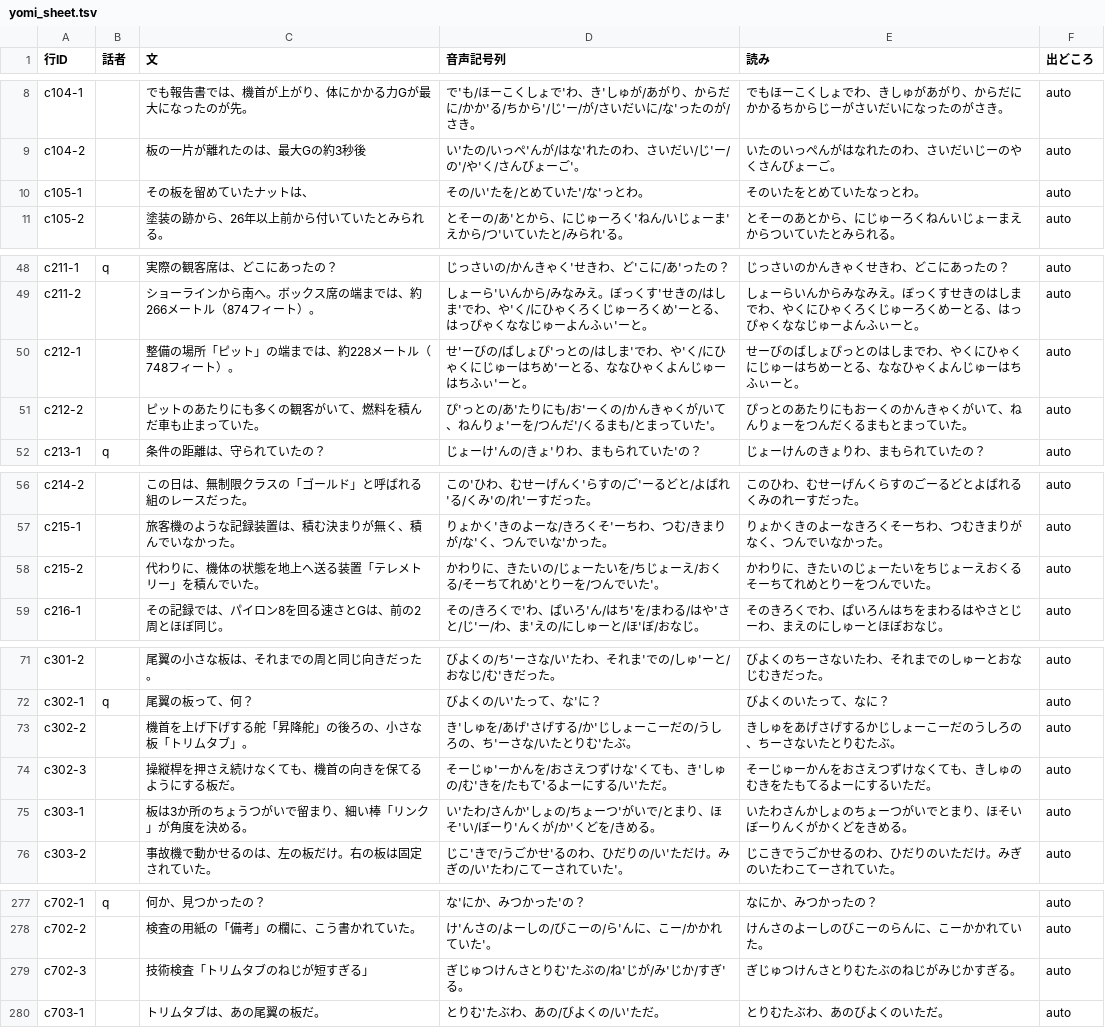
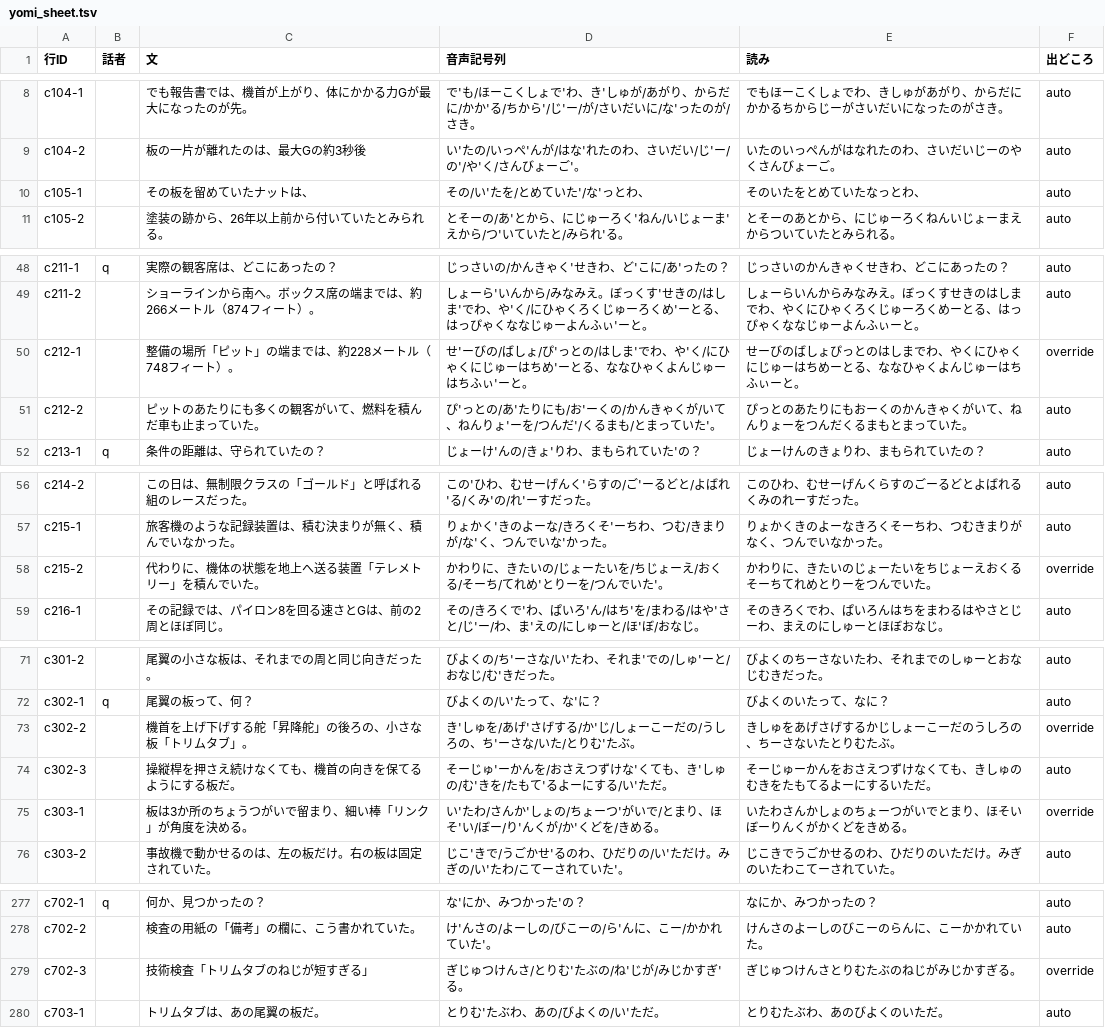
Before and after one commit to torotorotolo/zukai-engine, a TSV file: ref/ep15/aq/yomi_sheet.tsv, drawn as a sheet; only a part is shown, gaps mark what is left out; the diff covers the shown part only.

```diff
--- a/ref/ep15/aq/yomi_sheet.tsv
+++ b/ref/ep15/aq/yomi_sheet.tsv
@@ -9,3 +9,3 @@ c104-1		でも報告書では、機首が上がり、体にかかる力Gが最
 c104-2		板の一片が離れたのは、最大Gの約3秒後	い'たの/いっぺ'んが/はな'れたのわ、さいだい/じ'ー/の'/や'く/さんびょーご'。	いたのいっぺんがはなれたのわ、さいだいじーのやくさんびょーご。	auto
-c105-1		その板を留めていたナットは、	その/い'たを/とめていた'/な'っとわ。	そのいたをとめていたなっとわ。	auto
+c105-1		その板を留めていたナットは、	その/い'たを/とめていた'/な'っとわ、	そのいたをとめていたなっとわ、	auto
 c105-2		塗装の跡から、26年以上前から付いていたとみられる。	とそーの/あ'とから、にじゅーろく'ねん/いじょーま'えから/つ'いていたと/みられ'る。	とそーのあとから、にじゅーろくねんいじょーまえからついていたとみられる。	auto
@@ -49,3 +49,3 @@ c211-1	q	実際の観客席は、どこにあったの？	じっさいの/かん
 c211-2		ショーラインから南へ。ボックス席の端までは、約266メートル（874フィート）。	しょーら'いんから/みなみえ。ぼっくす'せきの/はしま'でわ、や'く/にひゃくろくじゅーろくめ'ーとる、はっぴゃくななじゅーよんふぃ'ーと。	しょーらいんからみなみえ。ぼっくすせきのはしまでわ、やくにひゃくろくじゅーろくめーとる、はっぴゃくななじゅーよんふぃーと。	auto
-c212-1		整備の場所「ピット」の端までは、約228メートル（748フィート）。	せ'ーびの/ばしょぴ'っとの/はしま'でわ、や'く/にひゃくにじゅーはちめ'ーとる、ななひゃくよんじゅーはちふぃ'ーと。	せーびのばしょぴっとのはしまでわ、やくにひゃくにじゅーはちめーとる、ななひゃくよんじゅーはちふぃーと。	auto
+c212-1		整備の場所「ピット」の端までは、約228メートル（748フィート）。	せ'ーびの/ばしょ/ぴ'っとの/はしま'でわ、や'く/にひゃくにじゅーはちめ'ーとる、ななひゃくよんじゅーはちふぃ'ーと。	せーびのばしょぴっとのはしまでわ、やくにひゃくにじゅーはちめーとる、ななひゃくよんじゅーはちふぃーと。	override
 c212-2		ピットのあたりにも多くの観客がいて、燃料を積んだ車も止まっていた。	ぴ'っとの/あ'たりにも/お'ーくの/かんきゃくが/いて、ねんりょ'ーを/つんだ'/くるまも/とまっていた'。	ぴっとのあたりにもおーくのかんきゃくがいて、ねんりょーをつんだくるまもとまっていた。	auto
@@ -57,3 +57,3 @@ c214-2		この日は、無制限クラスの「ゴールド」と呼ばれる組
 c215-1		旅客機のような記録装置は、積む決まりが無く、積んでいなかった。	りょかく'きのよーな/きろくそ'ーちわ、つむ/きまりが/な'く、つんでいな'かった。	りょかくきのよーなきろくそーちわ、つむきまりがなく、つんでいなかった。	auto
-c215-2		代わりに、機体の状態を地上へ送る装置「テレメトリー」を積んでいた。	かわりに、きたいの/じょーたいを/ちじょーえ/おくる/そーちてれめ'とりーを/つんでいた'。	かわりに、きたいのじょーたいをちじょーえおくるそーちてれめとりーをつんでいた。	auto
+c215-2		代わりに、機体の状態を地上へ送る装置「テレメトリー」を積んでいた。	かわりに、きたいの/じょーたいを/ちじょーえ/おくる/そーち/てれめ'とりーを/つんでいた'。	かわりに、きたいのじょーたいをちじょーえおくるそーちてれめとりーをつんでいた。	override
 c216-1		その記録では、パイロン8を回る速さとGは、前の2周とほぼ同じ。	その/きろくで'わ、ぱいろ'ん/はち'を/まわる/はや'さと/じ'ー/わ、ま'えの/にしゅーと/ほ'ぼ/おなじ。	そのきろくでわ、ぱいろんはちをまわるはやさとじーわ、まえのにしゅーとほぼおなじ。	auto
@@ -72,5 +72,5 @@ c301-2		尾翼の小さな板は、それまでの周と同じ向きだった。
 c302-1	q	尾翼の板って、何？	びよくの/い'たって、な'に？	びよくのいたって、なに？	auto
-c302-2		機首を上げ下げする舵「昇降舵」の後ろの、小さな板「トリムタブ」。	き'しゅを/あげ'さげする/か'じしょーこーだの/うしろの、ち'ーさな/いたとりむ'たぶ。	きしゅをあげさげするかじしょーこーだのうしろの、ちーさないたとりむたぶ。	auto
+c302-2		機首を上げ下げする舵「昇降舵」の後ろの、小さな板「トリムタブ」。	き'しゅを/あげ'さげする/か'じ/しょーこーだの/うしろの、ち'ーさな/いた/とりむ'たぶ。	きしゅをあげさげするかじしょーこーだのうしろの、ちーさないたとりむたぶ。	override
 c302-3		操縦桿を押さえ続けなくても、機首の向きを保てるようにする板だ。	そーじゅ'ーかんを/おさえつずけな'くても、き'しゅの/む'きを/たもて'るよーにする/い'ただ。	そーじゅーかんをおさえつずけなくても、きしゅのむきをたもてるよーにするいただ。	auto
-c303-1		板は3か所のちょうつがいで留まり、細い棒「リンク」が角度を決める。	い'たわ/さんか'しょの/ちょーつ'がいで/とまり、ほそ'い/ぼーり'んくが/か'くどを/きめる。	いたわさんかしょのちょーつがいでとまり、ほそいぼーりんくがかくどをきめる。	auto
+c303-1		板は3か所のちょうつがいで留まり、細い棒「リンク」が角度を決める。	い'たわ/さんか'しょの/ちょーつ'がいで/とまり、ほそ'い/ぼー/り'んくが/か'くどを/きめる。	いたわさんかしょのちょーつがいでとまり、ほそいぼーりんくがかくどをきめる。	override
 c303-2		事故機で動かせるのは、左の板だけ。右の板は固定されていた。	じこ'きで/うごかせ'るのわ、ひだりの/い'ただけ。みぎの/い'たわ/こてーされていた'。	じこきでうごかせるのわ、ひだりのいただけ。みぎのいたわこてーされていた。	auto
@@ -278,3 +278,3 @@ c702-1	q	何か、見つかったの？	な'にか、みつかった'の？	な
 c702-2		検査の用紙の「備考」の欄に、こう書かれていた。	け'んさの/よーしの/びこーの/ら'んに、こー/かかれていた'。	けんさのよーしのびこーのらんに、こーかかれていた。	auto
-c702-3		技術検査「トリムタブのねじが短すぎる」	ぎじゅつけんさとりむ'たぶの/ね'じが/み'じか/すぎ'る。	ぎじゅつけんさとりむたぶのねじがみじかすぎる。	auto
+c702-3		技術検査「トリムタブのねじが短すぎる」	ぎじゅつけんさ/とりむ'たぶの/ね'じが/みじかすぎ'る。	ぎじゅつけんさとりむたぶのねじがみじかすぎる。	override
 c703-1		トリムタブは、あの尾翼の板だ。	とりむ'たぶわ、あの/びよくの/い'ただ。	とりむたぶわ、あのびよくのいただ。	auto
```
Also changed, not shown: 8 edited cells elsewhere in this file, ref/ep15/aq/override.tsv, 1 other file.
